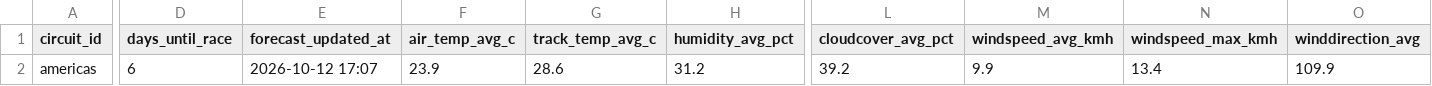
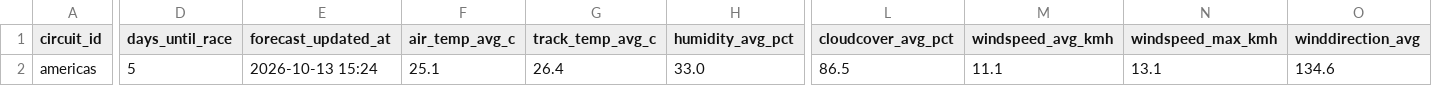
Before and after one commit to sreemaanshivkirth05/f1-predictor, a CSV file: data/weather_forecast_upcoming.csv, drawn as a sheet; only a part is shown, gaps mark what is left out; the diff covers the shown part only; the diff names each change by its address in the sheet, - before the commit and + after, or states it on an @@ line.

```diff
--- a/data/weather_forecast_upcoming.csv
+++ b/data/weather_forecast_upcoming.csv
-D2 (days_until_race): 6
+D2 (days_until_race): 5
-E2 (forecast_updated_at): 2026-10-12 17:07
+E2 (forecast_updated_at): 2026-10-13 15:24
-F2 (air_temp_avg_c): 23.9
+F2 (air_temp_avg_c): 25.1
-G2 (track_temp_avg_c): 28.6
+G2 (track_temp_avg_c): 26.4
-H2 (humidity_avg_pct): 31.2
+H2 (humidity_avg_pct): 33.0
-L2 (cloudcover_avg_pct): 39.2
+L2 (cloudcover_avg_pct): 86.5
-M2 (windspeed_avg_kmh): 9.9
+M2 (windspeed_avg_kmh): 11.1
-N2 (windspeed_max_kmh): 13.4
+N2 (windspeed_max_kmh): 13.1
-O2 (winddirection_avg): 109.9
+O2 (winddirection_avg): 134.6
```
Also changed, not shown: 1 edited cell elsewhere in this file, data/championship_probabilities.csv, data/final_predictions.csv, 2 other files.
